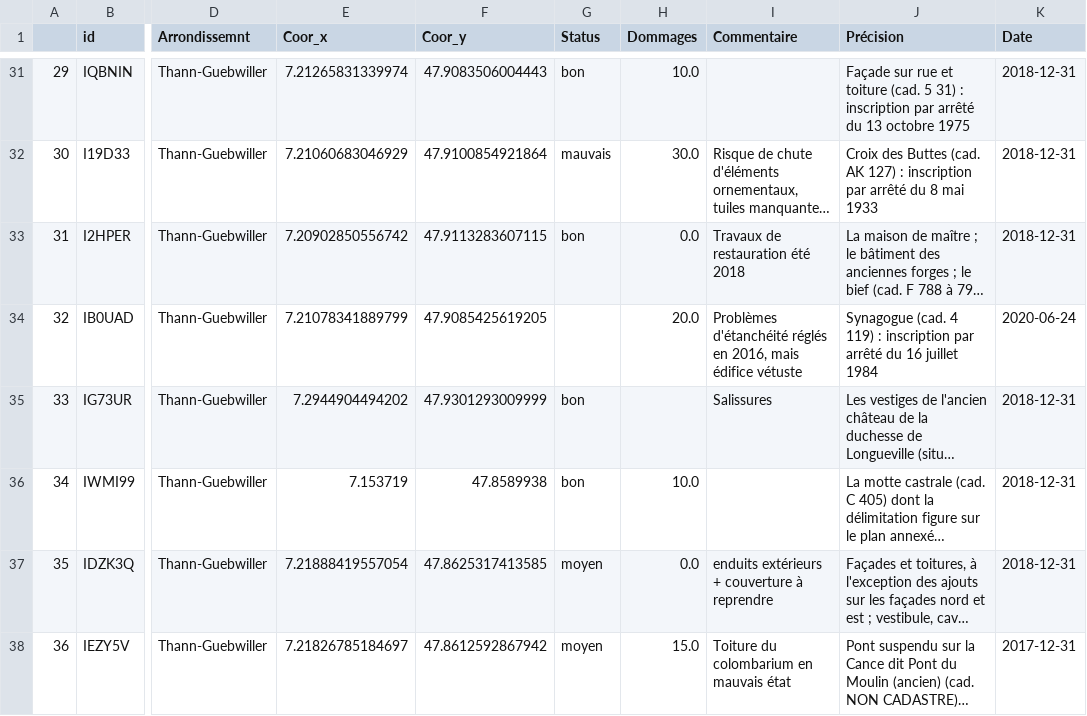
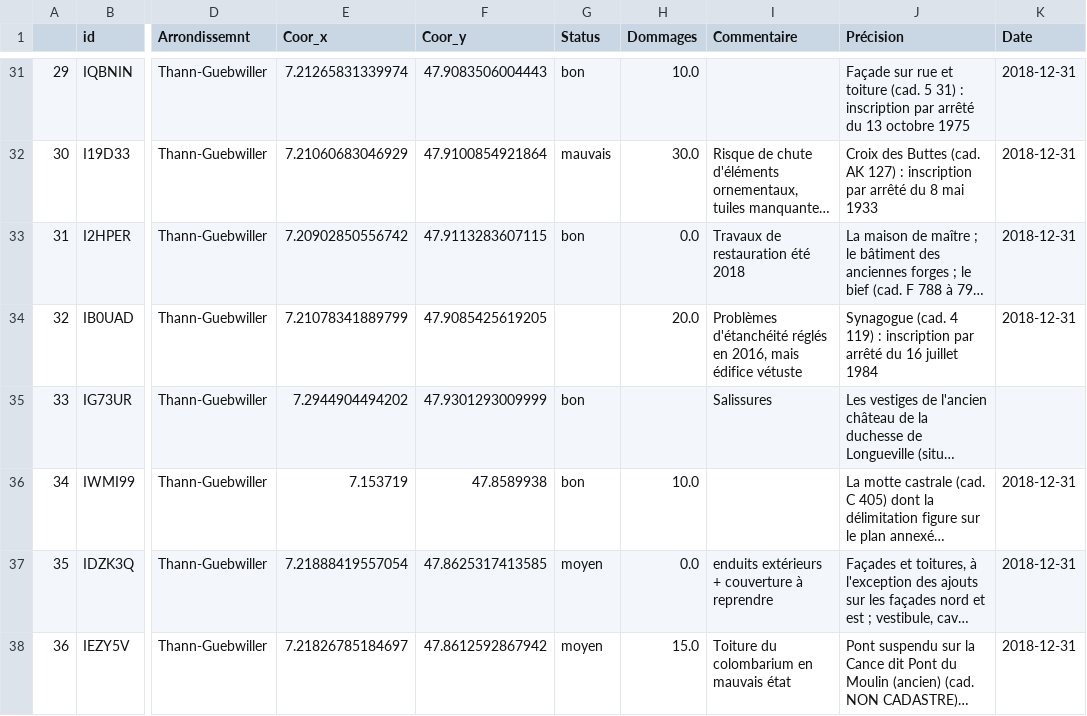
Before and after one commit to LucasLion/alsace_monuments, a CSV file: calques/Thann-Guebwiller.csv, drawn as a sheet; only a part is shown, gaps mark what is left out; long unchanged cells end in …; the diff covers the shown part only; the diff names each change by its address in the sheet, - before the commit and + after, or states it on an @@ line.

```diff
--- a/calques/Thann-Guebwiller.csv
+++ b/calques/Thann-Guebwiller.csv
-K34 (Date): 2020-06-24
+K34 (Date): 2018-12-31
-K35 (Date): 2018-12-31
+K35 (Date): (empty)
-K38 (Date): 2017-12-31
+K38 (Date): 2018-12-31
```
Also changed, not shown: 19 edited cells elsewhere in this file, calques/Colmar-Ribeauvillé.csv, calques/Haguenau-Wissembourg.csv, 9 other files.
